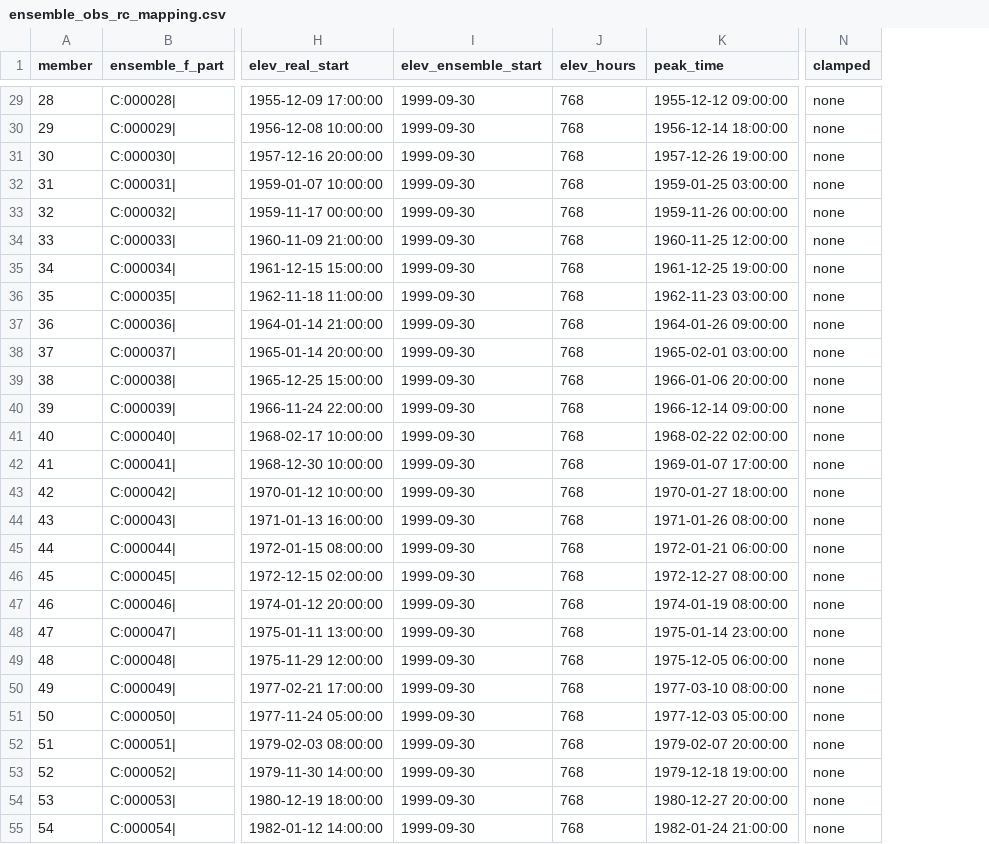
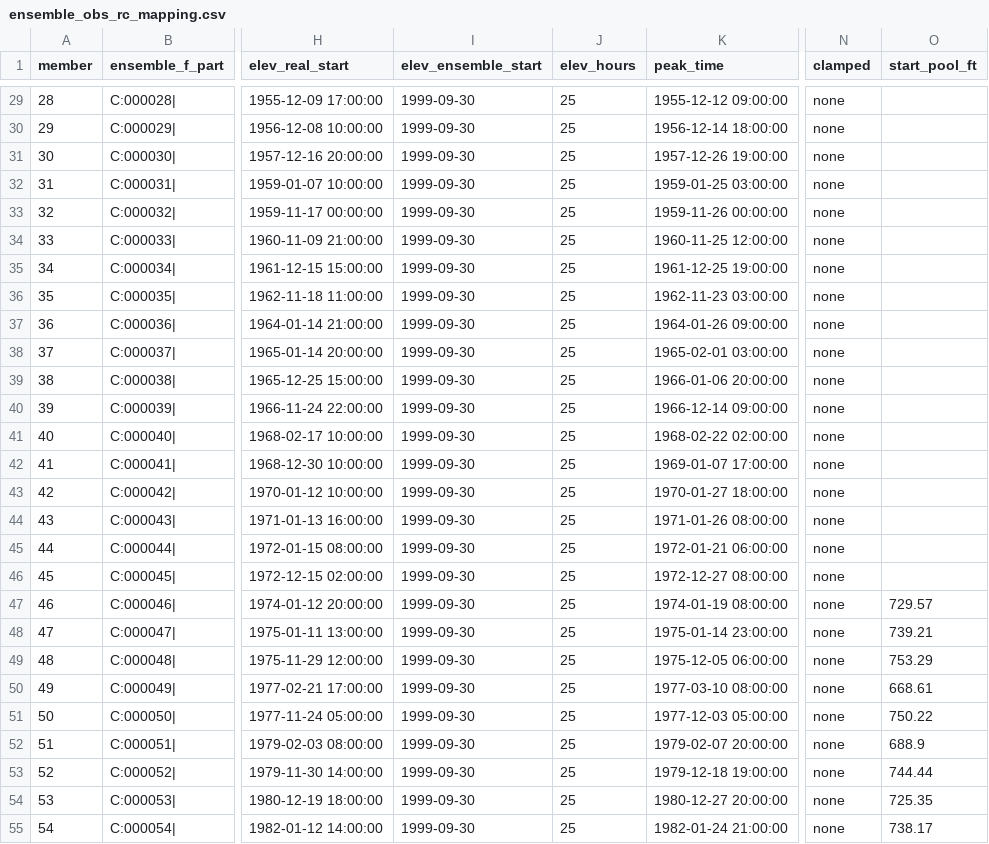
Before and after one commit to JoeShmoJo/Cowlitz_FF, a CSV file: CAS_Reg_Unreg/output/ensemble_obs_rc_mapping.csv, drawn as a sheet; only a part is shown, gaps mark what is left out; the diff covers the shown part only; the diff names each change by its address in the sheet, - before the commit and + after, or states it on an @@ line.

Commit message:
Obs_RC: write the observed pool as an initial condition, not across the run
ELEV_EXTENT=lookback writes only the day ending at the simulation start, so
ResSim's release rules control the pool from there. The previous behaviour wrote
32 days of observed elevation, which risked pinning the pool for the whole run.
Mapping CSV now records start_pool_ft per member.

```diff
--- a/CAS_Reg_Unreg/output/ensemble_obs_rc_mapping.csv
+++ b/CAS_Reg_Unreg/output/ensemble_obs_rc_mapping.csv
+column O (start_pool_ft), rows 47-55: 729.57 | 739.21 | 753.29 | 668.61 | 750.22 | 688.9 | 744.44 | 725.35 | 738.17
-J29:J55 (elev_hours): 768
+J29:J55 (elev_hours): 25
```
Also changed, not shown: 71 edited cells elsewhere in this file, CAS_Reg_Unreg/output/diagnostics/ensemble_obs_rc_events.csv, 2 other files.
